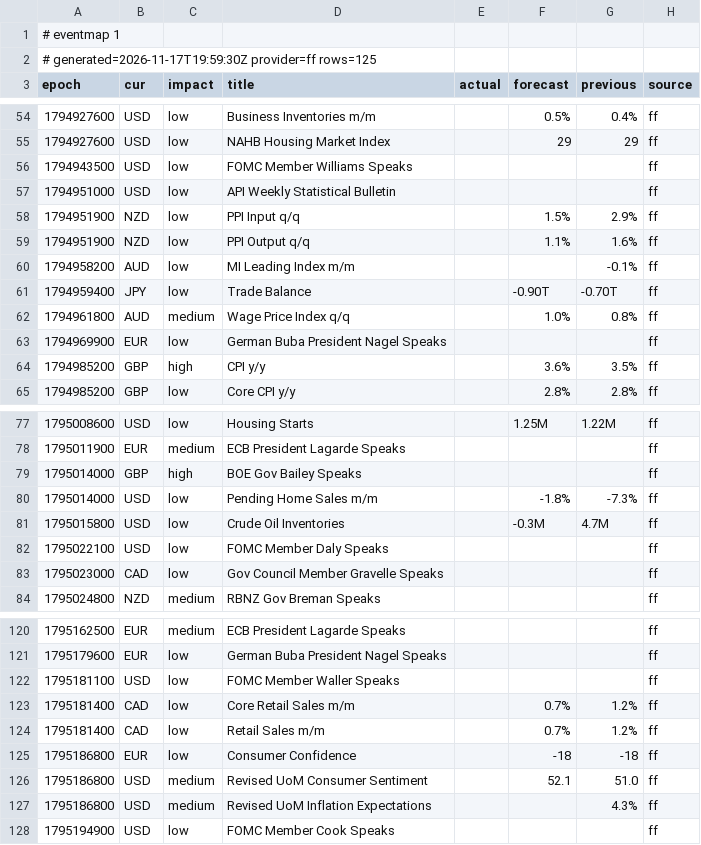
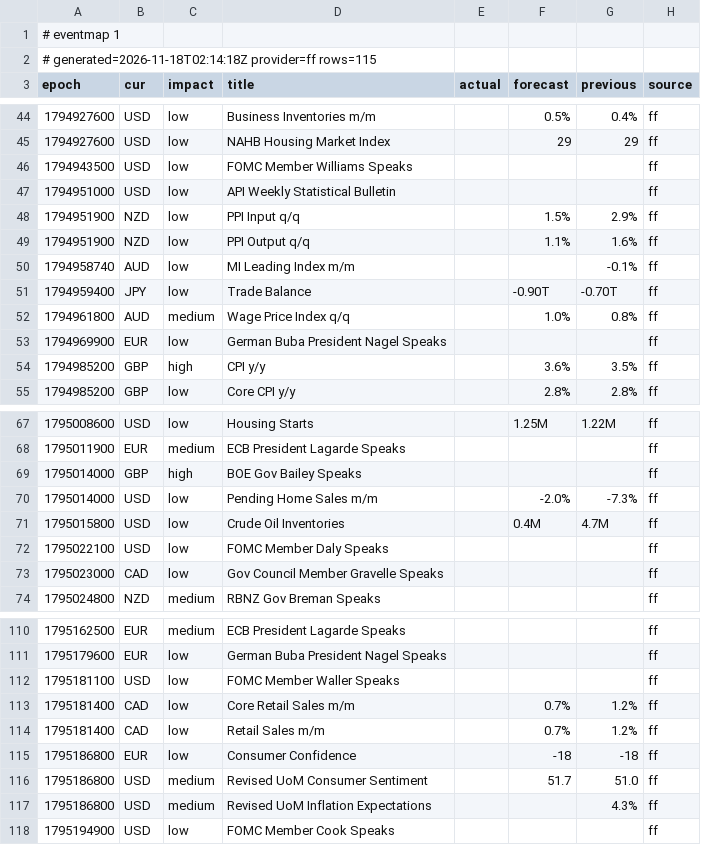
Before and after one commit to excalibur003/eventmap, a CSV file: feed/events.csv, drawn as a sheet; only a part is shown, gaps mark what is left out; the diff covers the shown part only.

```diff
--- a/feed/events.csv
+++ b/feed/events.csv
@@ -1,3 +1,3 @@
 # eventmap 1
-# generated=2026-11-17T19:59:30Z provider=ff rows=125
+# generated=2026-11-18T02:14:18Z provider=ff rows=115
 epoch|cur|impact|title|actual|forecast|previous|source
@@ -59,3 +49,3 @@ epoch|cur|impact|title|actual|forecast|previous|source
 1794951900|NZD|low|PPI Output q/q||1.1%|1.6%|ff
-1794958200|AUD|low|MI Leading Index m/m|||-0.1%|ff
+1794958740|AUD|low|MI Leading Index m/m|||-0.1%|ff
 1794959400|JPY|low|Trade Balance||-0.90T|-0.70T|ff
@@ -79,4 +69,4 @@ epoch|cur|impact|title|actual|forecast|previous|source
 1795014000|GBP|high|BOE Gov Bailey Speaks||||ff
-1795014000|USD|low|Pending Home Sales m/m||-1.8%|-7.3%|ff
-1795015800|USD|low|Crude Oil Inventories||-0.3M|4.7M|ff
+1795014000|USD|low|Pending Home Sales m/m||-2.0%|-7.3%|ff
+1795015800|USD|low|Crude Oil Inventories||0.4M|4.7M|ff
 1795022100|USD|low|FOMC Member Daly Speaks||||ff
@@ -125,3 +115,3 @@ epoch|cur|impact|title|actual|forecast|previous|source
 1795186800|EUR|low|Consumer Confidence||-18|-18|ff
-1795186800|USD|medium|Revised UoM Consumer Sentiment||52.1|51.0|ff
+1795186800|USD|medium|Revised UoM Consumer Sentiment||51.7|51.0|ff
 1795186800|USD|medium|Revised UoM Inflation Expectations|||4.3%|ff
```
Also changed, not shown: 10 removed rows and 5 edited cells elsewhere in this file.
